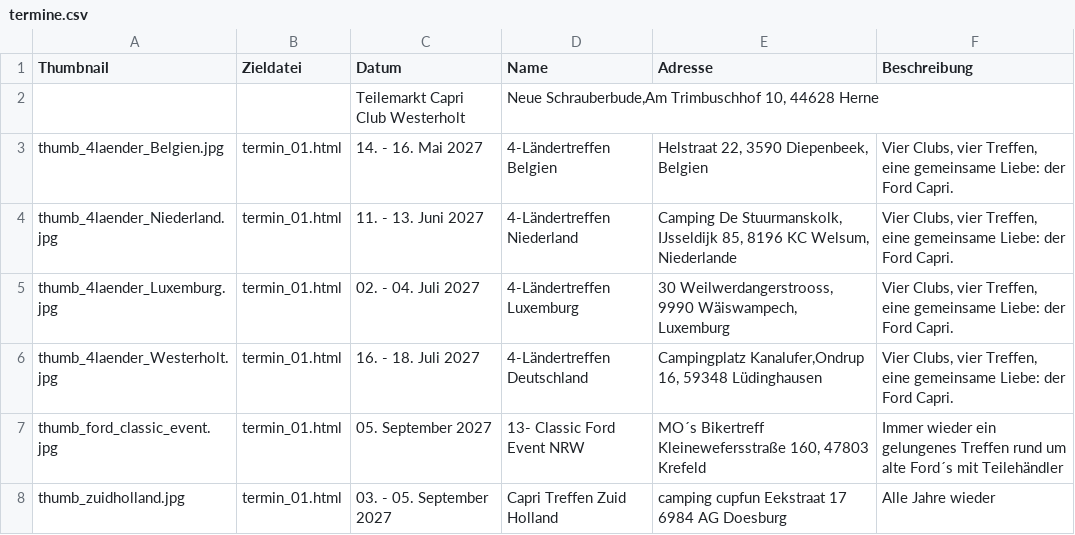
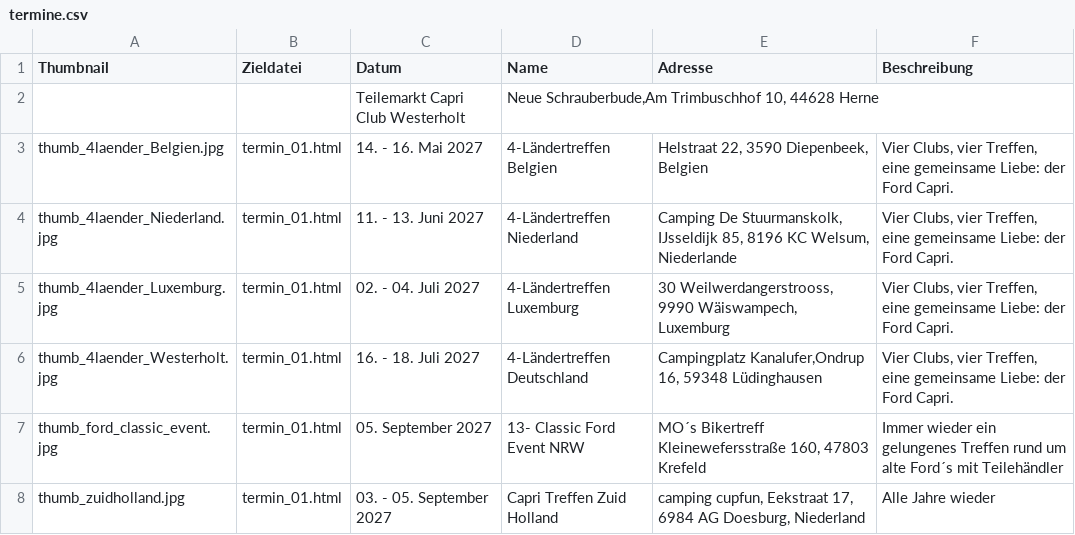
Before and after one commit to werksturbo/capri-club-westerholt, a CSV file: data/termine/termine.csv, drawn as a sheet.

Commit message:
Update termine.csv

```diff
--- a/data/termine/termine.csv
+++ b/data/termine/termine.csv
@@ -7,2 +7,2 @@ thumb_4laender_Westerholt.jpg;termin_01.html   ;16. - 18. Juli 2027;4-Ländertre
 thumb_ford_classic_event.jpg;termin_01.html    ;05. September 2027;13- Classic Ford Event NRW; MO´s Bikertreff Kleinewefersstraße 160, 47803 Krefeld;Immer wieder ein gelungenes Treffen rund um alte Ford´s mit Teilehändler
-thumb_zuidholland.jpg;termin_01.html           ;03. - 05. September 2027;Capri Treffen Zuid Holland; camping cupfun Eekstraat 17 6984 AG Doesburg;Alle Jahre wieder
+thumb_zuidholland.jpg;termin_01.html           ;03. - 05. September 2027;Capri Treffen Zuid Holland; camping cupfun, Eekstraat 17, 6984 AG Doesburg, Niederland;Alle Jahre wieder
```
